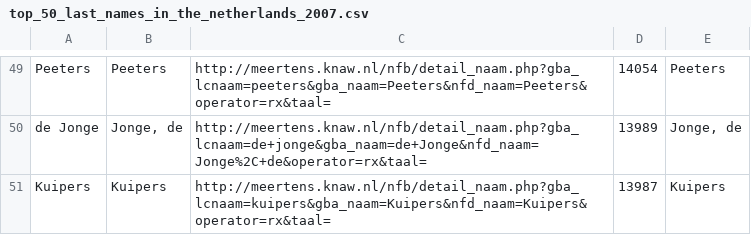
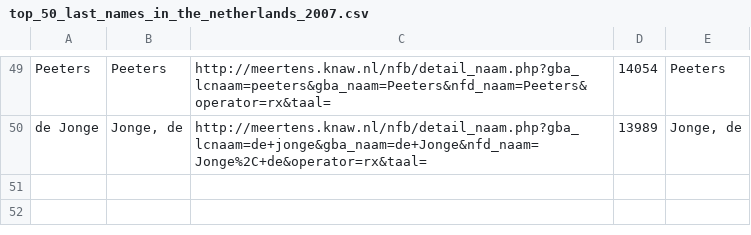
Before and after one commit to digitalheir/family-names-in-the-netherlands, a CSV file: top_50_last_names_in_the_netherlands_2007.csv, drawn as a sheet; only a part is shown, gaps mark what is left out.

```diff
--- a/top_50_last_names_in_the_netherlands_2007.csv
+++ b/top_50_last_names_in_the_netherlands_2007.csv
@@ -50,2 +50 @@ Peeters,Peeters,http://meertens.knaw.nl/nfb/detail_naam.php?gba_lcnaam=peeters&g
 de Jonge,"Jonge, de",http://meertens.knaw.nl/nfb/detail_naam.php?gba_lcnaam=de+jonge&gba_naam=de+Jonge&nfd_naam=Jonge%2C+de&operator=rx&taal=,13989,"Jonge, de"
-Kuipers,Kuipers,http://meertens.knaw.nl/nfb/detail_naam.php?gba_lcnaam=kuipers&gba_naam=Kuipers&nfd_naam=Kuipers&operator=rx&taal=,13987,Kuipers
```
Also changed, not shown: top_1000_last_names_in_the_netherlands_2007.csv, 2 other files.
